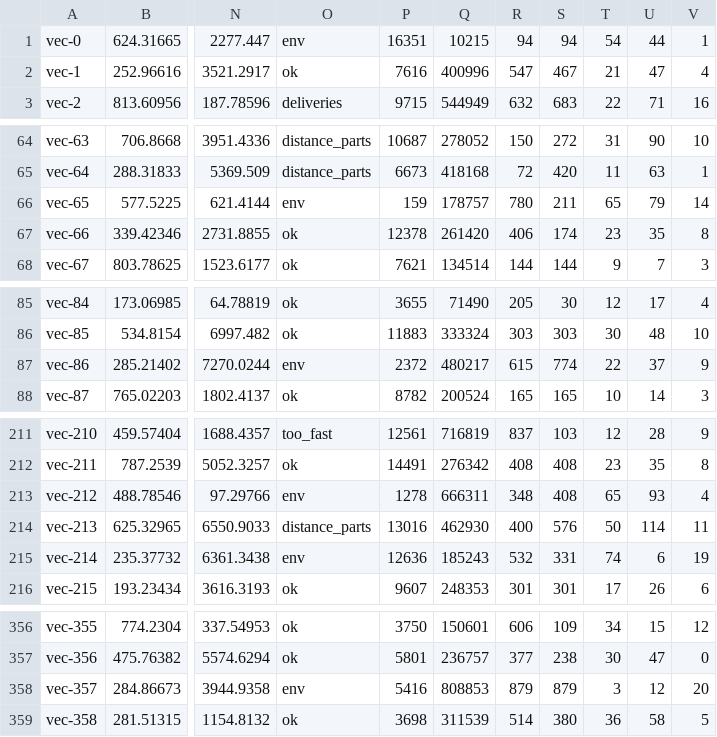
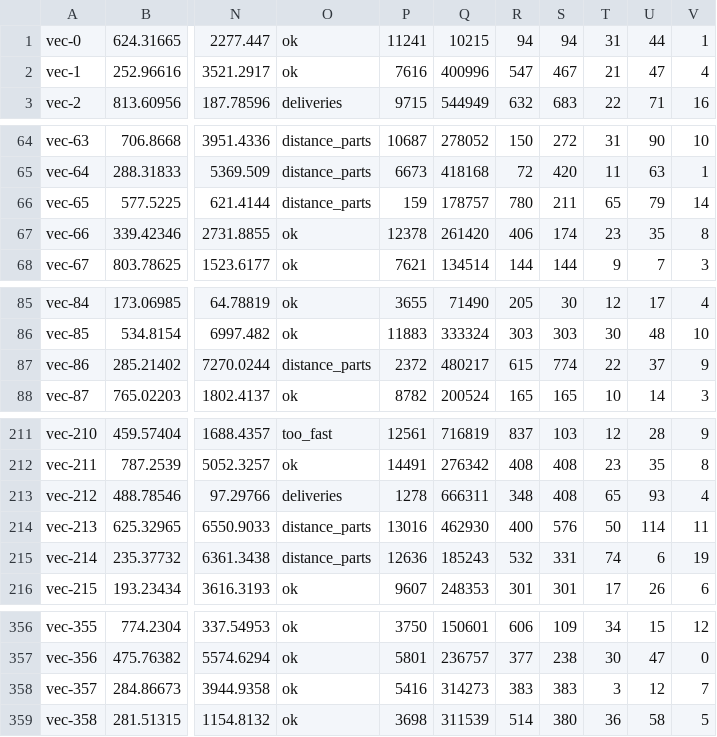
Before and after one commit to bryantimbal/Jeepney-Rush, a CSV file: supabase/dev-tests/vectors/bounds.csv, drawn as a sheet; only a part is shown, gaps mark what is left out; the diff covers the shown part only; the diff names each change by its address in the sheet, - before the commit and + after, or states it on an @@ line.

```diff
--- a/supabase/dev-tests/vectors/bounds.csv
+++ b/supabase/dev-tests/vectors/bounds.csv
-O1: env
+O1: ok
-P1: 16351
+P1: 11241
-T1: 54
+T1: 31
-O66: env
+O66: distance_parts
-O87: env
+O87: distance_parts
-O213: env
+O213: deliveries
-O215: env
+O215: distance_parts
-O358: env
+O358: ok
-Q358: 808853
+Q358: 314273
-R358: 879
+R358: 383
-S358: 879
+S358: 383
-V358: 20
+V358: 7
```
Also changed, not shown: 31 edited cells elsewhere in this file, supabase/dev-tests/vectors/daily.csv, 33 other files.
